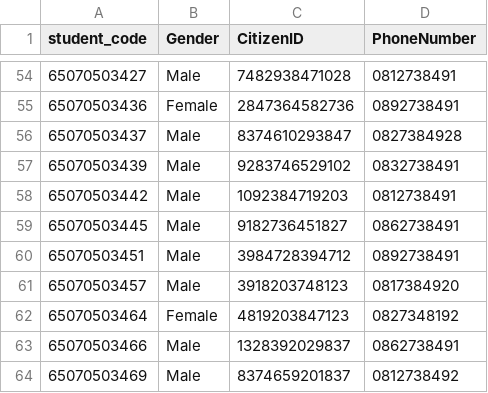
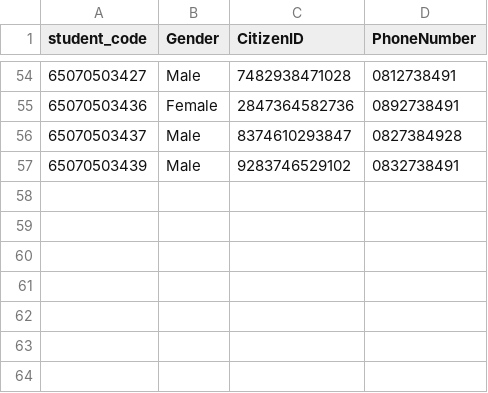
Before and after one commit to okcza515/OOAD2568, a CSV file: ModEd/data/hr/StudentInfo.csv, drawn as a sheet; only a part is shown, gaps mark what is left out; the diff names each change by its address in the sheet, - before the commit and + after, or states it on an @@ line.

Commit message:
fix: move import data from csv file to import command and create a dummy data

```diff
--- a/ModEd/data/hr/StudentInfo.csv
+++ b/ModEd/data/hr/StudentInfo.csv
-row 58: 65070503442 | Male | 1092384719203 | 0812738491
-row 59: 65070503445 | Male | 9182736451827 | 0862738491
-row 60: 65070503451 | Male | 3984728394712 | 0892738491
-row 61: 65070503457 | Male | 3918203748123 | 0817384920
-row 62: 65070503464 | Female | 4819203847123 | 0827348192
-row 63: 65070503466 | Male | 1328392029837 | 0862738491
-row 64: 65070503469 | Male | 8374659201837 | 0812738492
```
Also changed, not shown: 2 other files.
